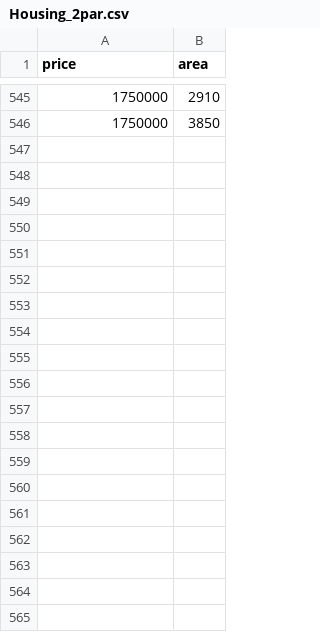
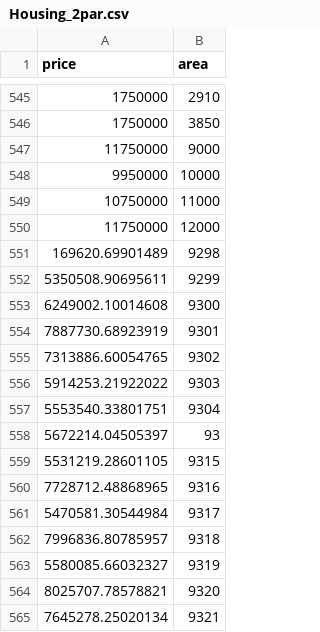
Before and after one commit to Ox03bb/Ai_Docs, a CSV file: core/data/Housing_2par.csv, drawn as a sheet; only a part is shown, gaps mark what is left out; the diff covers the shown part only; the diff names each change by its address in the sheet, - before the commit and + after, or states it on an @@ line.

```diff
--- a/core/data/Housing_2par.csv
+++ b/core/data/Housing_2par.csv
+row 547: 11750000 | 9000
+row 548: 9950000 | 10000
+row 549: 10750000 | 11000
+row 550: 11750000 | 12000
+row 551: 169620.69901489 | 9298
+row 552: 5350508.90695611 | 9299
+row 553: 6249002.10014608 | 9300
+row 554: 7887730.68923919 | 9301
+row 555: 7313886.60054765 | 9302
+row 556: 5914253.21922022 | 9303
+row 557: 5553540.33801751 | 9304
+row 558: 5672214.04505397 | 93
+row 559: 5531219.28601105 | 9315
+row 560: 7728712.48868965 | 9316
+row 561: 5470581.30544984 | 9317
+row 562: 7996836.80785957 | 9318
+row 563: 5580085.66032327 | 9319
+row 564: 8025707.78578821 | 9320
+row 565: 7645278.25020134 | 9321
```
Also changed, not shown: 72 added rows elsewhere in this file, 14 other files.
